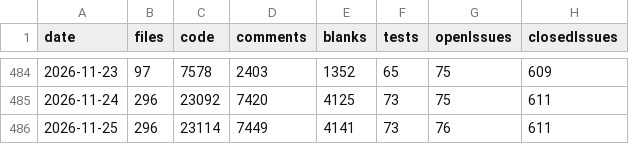
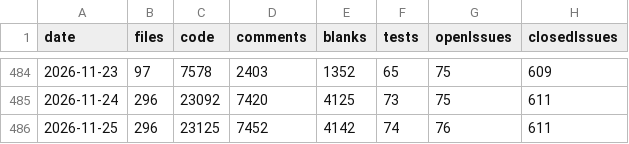
Before and after one commit to vdhamer/Photo-Club-Hub, a CSV file: scripts/linecount/LineCount.csv, drawn as a sheet; only a part is shown, gaps mark what is left out; the diff names each change by its address in the sheet, - before the commit and + after, or states it on an @@ line.

Commit message:
Extra test regarding turning all Settings toggles off

```diff
--- a/scripts/linecount/LineCount.csv
+++ b/scripts/linecount/LineCount.csv
-C486 (code): 23114
+C486 (code): 23125
-D486 (comments): 7449
+D486 (comments): 7452
-E486 (blanks): 4141
+E486 (blanks): 4142
-F486 (tests): 73
+F486 (tests): 74
```
Also changed, not shown: 2 other files.
